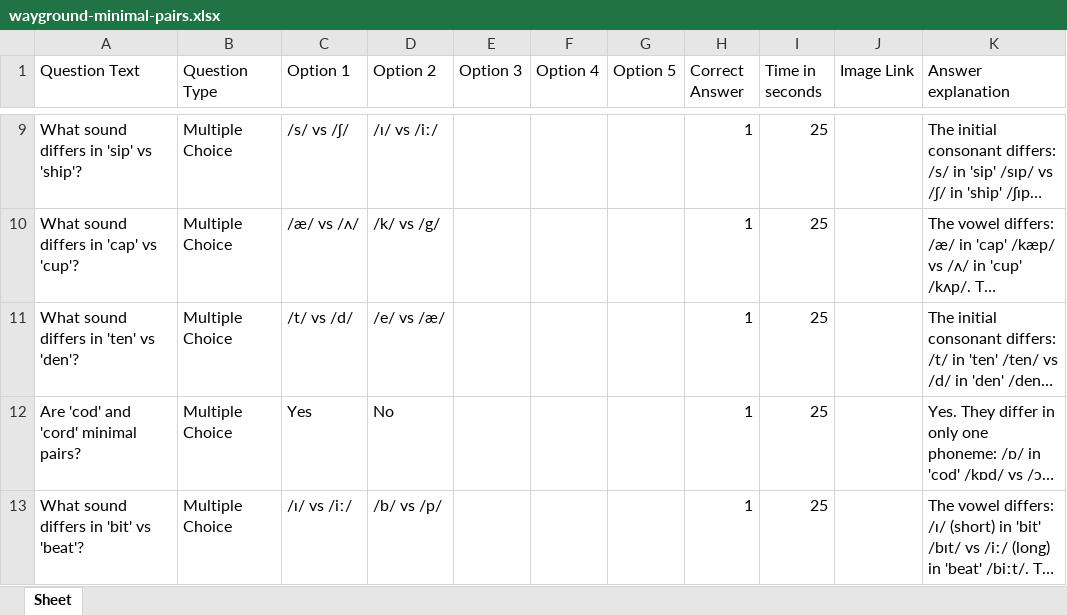
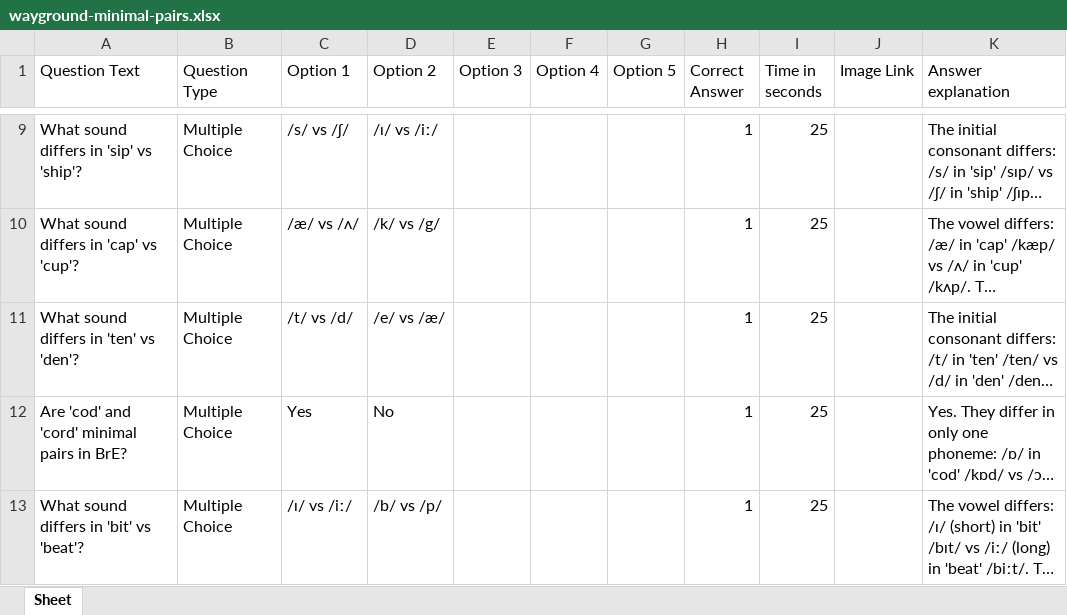
Before and after one commit to wuqui/Intro252, an Excel workbook: sessions/04_phonology/att/wayground-minimal-pairs.xlsx, sheet Sheet, drawn as a sheet; only a part is shown, gaps mark what is left out; long unchanged cells end in …; values as stored, in another font and other column widths than the file's, no borders; the diff names each change by its address in the sheet, - before the commit and + after, or states it on an @@ line.

Commit message:
Publish: Session 04 post-class revisions

```diff
--- a/sessions/04_phonology/att/wayground-minimal-pairs.xlsx (sheet Sheet)
+++ b/sessions/04_phonology/att/wayground-minimal-pairs.xlsx (sheet Sheet)
-A12 (Question Text): Are 'cod' and 'cord' minimal pairs?
+A12 (Question Text): Are 'cod' and 'cord' minimal pairs in BrE?
```
Also changed, not shown: 1 other file.
